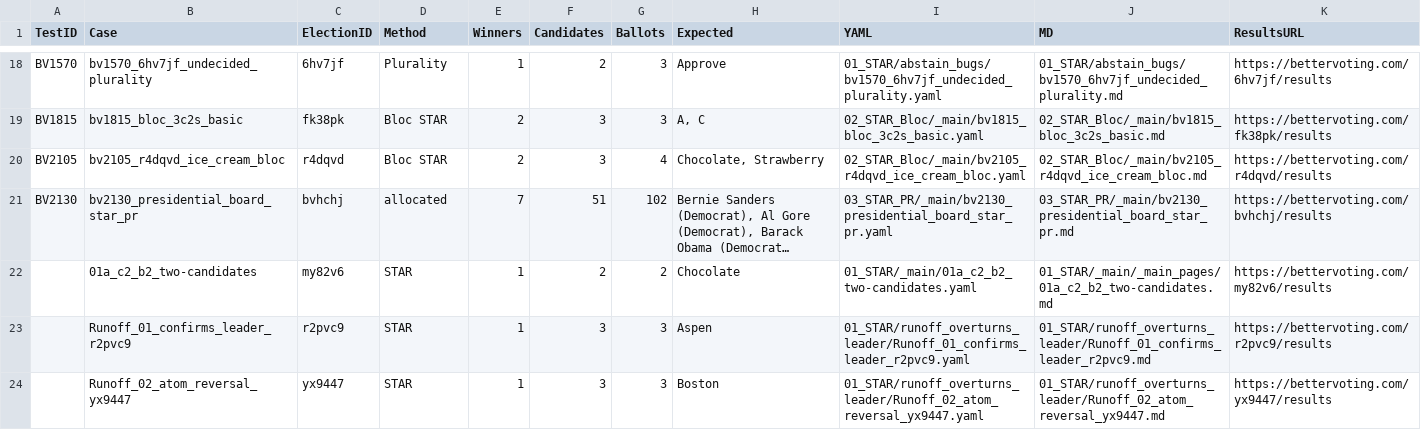
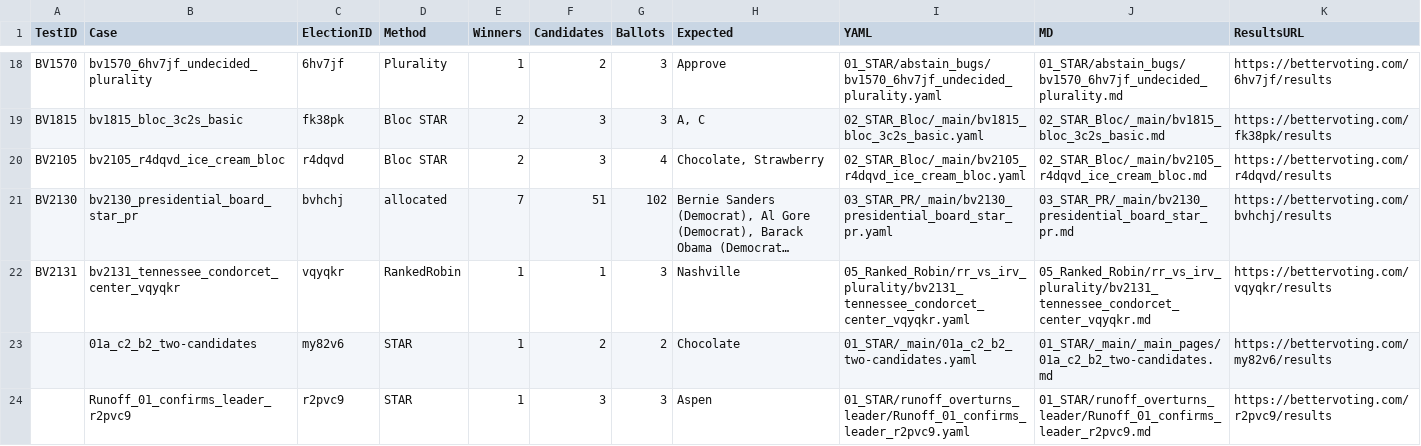
Before and after one commit to masiarek/star-voting-library, a CSV file: 00_start_here/YAML_test_case_index/bv_cases.csv, drawn as a sheet; only a part is shown, gaps mark what is left out; the shorter side is filled out with more unchanged rows; long unchanged cells end in …; the diff names each change by its address in the sheet, - before the commit and + after, or states it on an @@ line.

Commit message:
Add BV2131 Tennessee RR case + LH-only dead-heat tiebreak case; document LH↔BV RR tiebreak divergence; wire pref_voting triple-check

```diff
--- a/00_start_here/YAML_test_case_index/bv_cases.csv
+++ b/00_start_here/YAML_test_case_index/bv_cases.csv
+row 22: BV2131 | bv2131_tennessee_condorcet_center_vqyqkr | vqyqkr | RankedRobin | 1 | 1 | 3 | Nashville | 05_Ranked_Robin/rr_vs_irv_plurality/bv2131_tennessee_condorcet_center_vqyqkr.yaml | 05_Ranked_Robin/rr_vs_irv_plurality/bv2131_tennessee_condorcet_center_vqyqkr.md | https://bettervoting.com/vqyqkr/results
```
Also changed, not shown: 50 other files.
